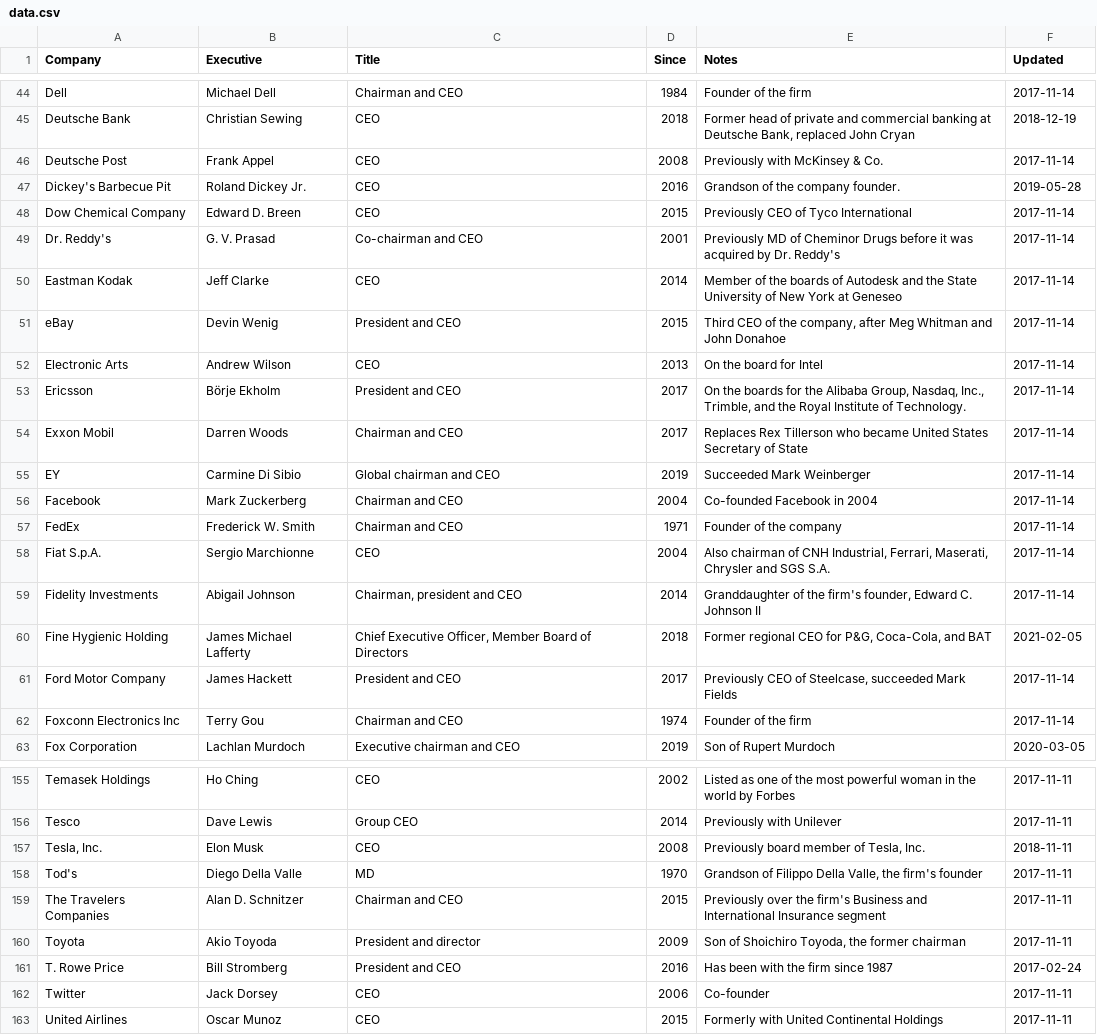
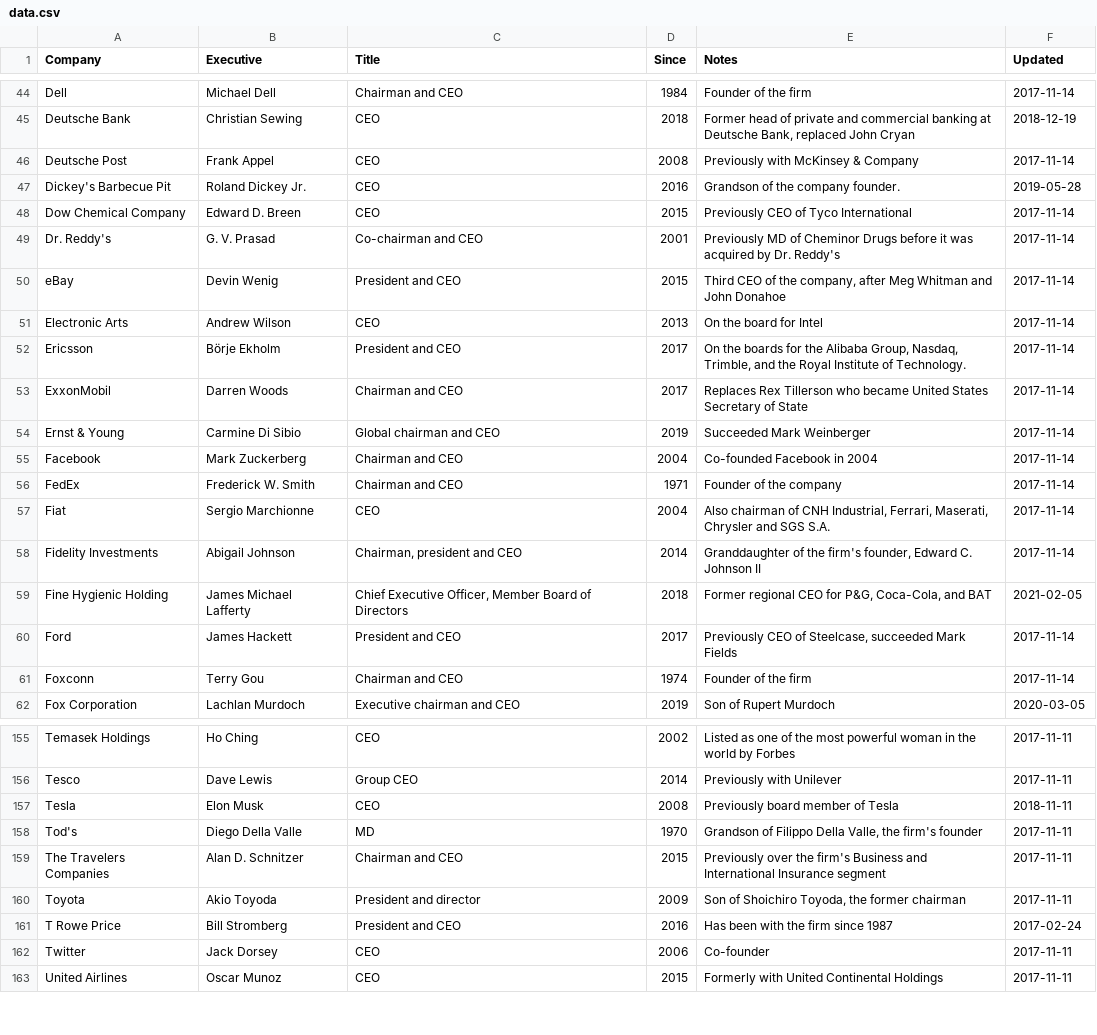
Before and after one commit to dylanroy/ceo-dataset, a CSV file: data.csv, drawn as a sheet; only a part is shown, gaps mark what is left out; the diff covers the shown part only.

Commit message:
Latest data: Sun Jun 27 10:03:27 UTC 2021

```diff
--- a/data.csv
+++ b/data.csv
@@ -45,3 +45,3 @@ Dell,Michael Dell,Chairman and CEO,1984,Founder of the firm,2017-11-14
 Deutsche Bank,Christian Sewing,CEO,2018,"Former head of private and commercial banking at Deutsche Bank, replaced John Cryan",2018-12-19
-Deutsche Post,Frank Appel,CEO,2008,Previously with McKinsey & Co.,2017-11-14
+Deutsche Post,Frank Appel,CEO,2008,Previously with McKinsey & Company,2017-11-14
 Dickey's Barbecue Pit,Roland Dickey Jr.,CEO,2016,Grandson of the company founder.,2019-05-28
@@ -49,15 +49,14 @@ Dow Chemical Company,Edward D. Breen,CEO,2015,Previously CEO of Tyco Internation
 Dr. Reddy's,G. V. Prasad,Co-chairman and CEO,2001,Previously MD of Cheminor Drugs before it was acquired by Dr. Reddy's,2017-11-14
-Eastman Kodak,Jeff Clarke,CEO,2014,Member of the boards of Autodesk and the State University of New York at Geneseo,2017-11-14
 eBay,Devin Wenig,President and CEO,2015,"Third CEO of the company, after Meg Whitman and John Donahoe",2017-11-14
 Electronic Arts,Andrew Wilson,CEO,2013,On the board for Intel,2017-11-14
-Ericsson,Börje Ekholm,President and CEO,2017,"On the boards for the Alibaba Group, Nasdaq, Inc., Trimble, and the Royal Institute of Technology.",2017-11-14
-Exxon Mobil,Darren Woods,Chairman and CEO,2017,Replaces Rex Tillerson who became United States Secretary of State,2017-11-14
-EY,Carmine Di Sibio,Global chairman and CEO,2019,Succeeded Mark Weinberger,2017-11-14
+Ericsson,Börje Ekholm,President and CEO,2017,"On the boards for the Alibaba Group, Nasdaq, Trimble, and the Royal Institute of Technology.",2017-11-14
+ExxonMobil,Darren Woods,Chairman and CEO,2017,Replaces Rex Tillerson who became United States Secretary of State,2017-11-14
+Ernst & Young,Carmine Di Sibio,Global chairman and CEO,2019,Succeeded Mark Weinberger,2017-11-14
 Facebook,Mark Zuckerberg,Chairman and CEO,2004,Co-founded Facebook in 2004,2017-11-14
 FedEx,Frederick W. Smith,Chairman and CEO,1971,Founder of the company,2017-11-14
-Fiat S.p.A.,Sergio Marchionne,CEO,2004,"Also chairman of CNH Industrial, Ferrari, Maserati, Chrysler and SGS S.A.",2017-11-14
+Fiat,Sergio Marchionne,CEO,2004,"Also chairman of CNH Industrial, Ferrari, Maserati, Chrysler and SGS S.A.",2017-11-14
 Fidelity Investments,Abigail Johnson,"Chairman, president and CEO",2014,"Granddaughter of the firm's founder, Edward C. Johnson II",2017-11-14
 Fine Hygienic Holding,James Michael Lafferty,"Chief Executive Officer, Member Board of Directors",2018,"Former regional CEO for P&G, Coca-Cola, and BAT",2021-02-05
-Ford Motor Company,James Hackett,President and CEO,2017,"Previously CEO of Steelcase, succeeded Mark Fields",2017-11-14
-Foxconn Electronics Inc,Terry Gou,Chairman and CEO,1974,Founder of the firm,2017-11-14
+Ford,James Hackett,President and CEO,2017,"Previously CEO of Steelcase, succeeded Mark Fields",2017-11-14
+Foxconn,Terry Gou,Chairman and CEO,1974,Founder of the firm,2017-11-14
 Fox Corporation,Lachlan Murdoch,Executive chairman and CEO,2019,Son of Rupert Murdoch,2020-03-05
@@ -156,3 +156,3 @@ Temasek Holdings,Ho Ching,CEO,2002,Listed as one of the most powerful woman in t
 Tesco,Dave Lewis,Group CEO,2014,Previously with Unilever,2017-11-11
-"Tesla, Inc.",Elon Musk,CEO,2008,"Previously board member of Tesla, Inc.",2018-11-11
+Tesla,Elon Musk,CEO,2008,Previously board member of Tesla,2018-11-11
 Tod's,Diego Della Valle,MD,1970,"Grandson of Filippo Della Valle, the firm's founder",2017-11-11
@@ -160,3 +160,3 @@ The Travelers Companies,Alan D. Schnitzer,Chairman and CEO,2015,Previously over
 Toyota,Akio Toyoda,President and director,2009,"Son of Shoichiro Toyoda, the former chairman",2017-11-11
-T. Rowe Price,Bill Stromberg,President and CEO,2016,Has been with the firm since 1987,2017-02-24
+T Rowe Price,Bill Stromberg,President and CEO,2016,Has been with the firm since 1987,2017-02-24
 Twitter,Jack Dorsey,CEO,2006,Co-founder,2017-11-11
```
Also changed, not shown: 1 added row and 28 edited cells elsewhere in this file.
